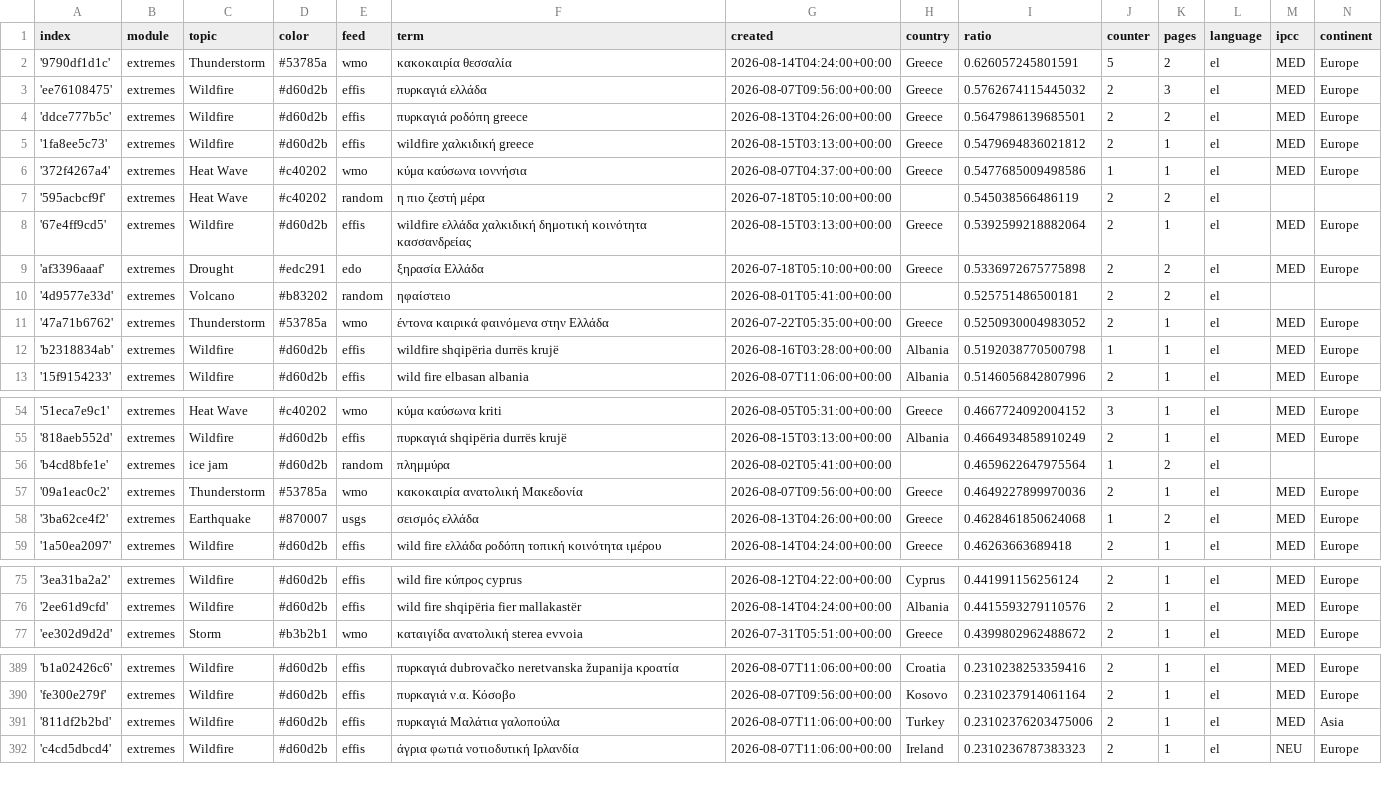
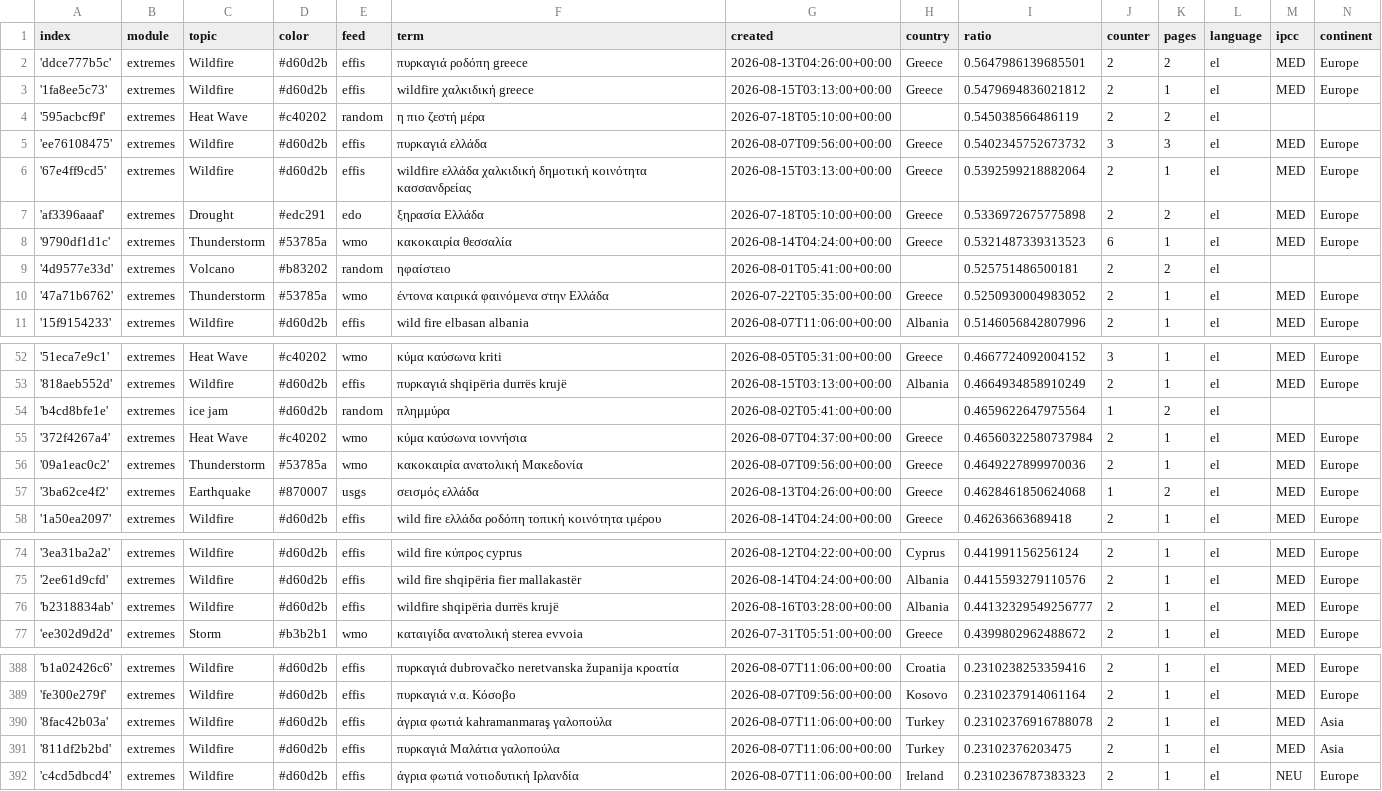
Before and after one commit to newsWhisperer/greekExtremes, a CSV file: terms.csv, drawn as a sheet; only a part is shown, gaps mark what is left out; removed rows and columns are numbered as before the commit, all else as after; the diff covers the shown part only; the diff names each change by its address in the sheet, - before the commit and + after, or states it on an @@ line.

```diff
--- a/terms.csv
+++ b/terms.csv
-row 2: '9790df1d1c' | extremes | Thunderstorm | #53785a | wmo | κακοκαιρία θεσσαλία | 2026-08-14T04:24:00+00:00 | Greece | 0.626057245801591 | 5 | 2 | el | MED | Europe
-row 3: 'ee76108475' | extremes | Wildfire | #d60d2b | effis | πυρκαγιά ελλάδα | 2026-08-07T09:56:00+00:00 | Greece | 0.5762674115445032 | 2 | 3 | el | MED | Europe
-row 6: '372f4267a4' | extremes | Heat Wave | #c40202 | wmo | κύμα καύσωνα ιοννήσια | 2026-08-07T04:37:00+00:00 | Greece | 0.5477685009498586 | 1 | 1 | el | MED | Europe
+row 5: 'ee76108475' | extremes | Wildfire | #d60d2b | effis | πυρκαγιά ελλάδα | 2026-08-07T09:56:00+00:00 | Greece | 0.5402345752673732 | 3 | 3 | el | MED | Europe
+row 8: '9790df1d1c' | extremes | Thunderstorm | #53785a | wmo | κακοκαιρία θεσσαλία | 2026-08-14T04:24:00+00:00 | Greece | 0.5321487339313523 | 6 | 1 | el | MED | Europe
-row 12: 'b2318834ab' | extremes | Wildfire | #d60d2b | effis | wildfire shqipëria durrës krujë | 2026-08-16T03:28:00+00:00 | Albania | 0.5192038770500798 | 1 | 1 | el | MED | Europe
+row 55: '372f4267a4' | extremes | Heat Wave | #c40202 | wmo | κύμα καύσωνα ιοννήσια | 2026-08-07T04:37:00+00:00 | Greece | 0.46560322580737984 | 2 | 1 | el | MED | Europe
+row 76: 'b2318834ab' | extremes | Wildfire | #d60d2b | effis | wildfire shqipëria durrës krujë | 2026-08-16T03:28:00+00:00 | Albania | 0.44132329549256777 | 2 | 1 | el | MED | Europe
+row 390: '8fac42b03a' | extremes | Wildfire | #d60d2b | effis | άγρια φωτιά kahramanmaraş γαλοπούλα | 2026-08-07T11:06:00+00:00 | Turkey | 0.23102376916788078 | 2 | 1 | el | MED | Asia
-I391 (ratio): 0.23102376203475006
+I391 (ratio): 0.23102376203475
```
Also changed, not shown: 2 added rows and 3 removed rows elsewhere in this file, cxsv/news_2026_07.csv, cxsv/news_2026_08.csv.
